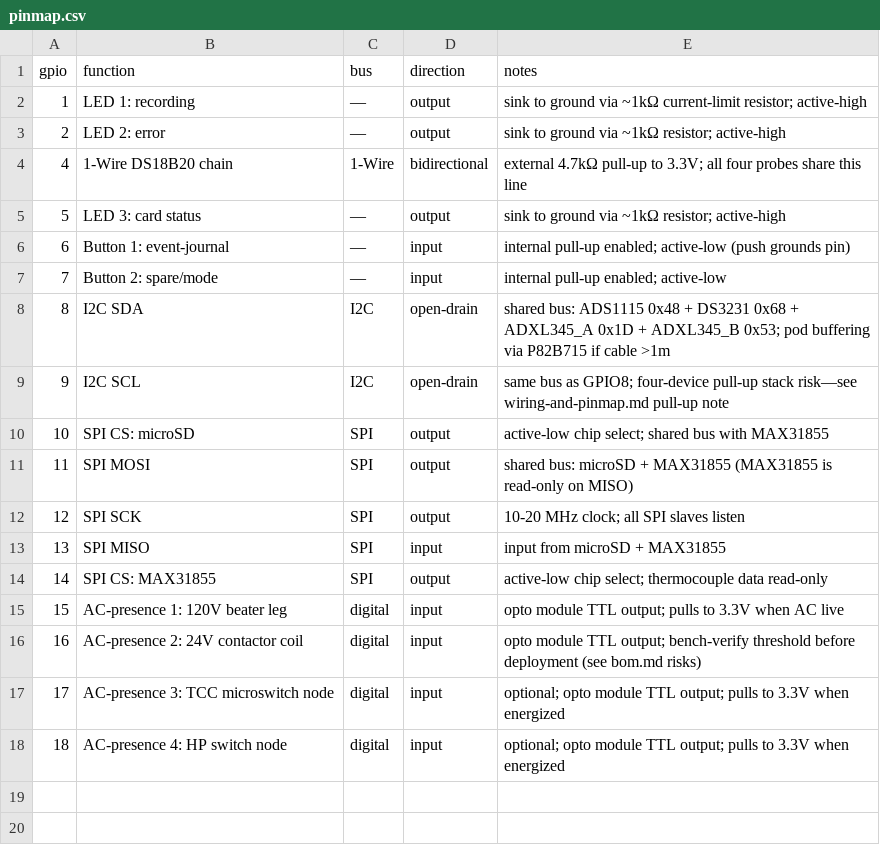
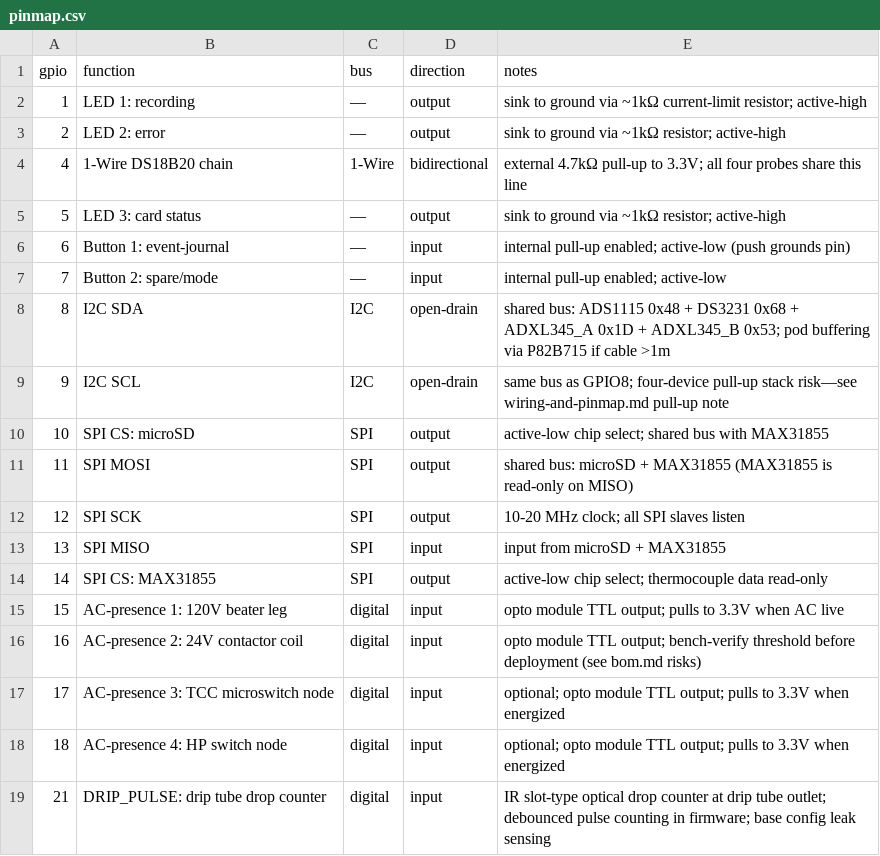
Before and after one commit to tomislacker/embedded-frosty-monitor, a CSV file: hardware/pinmap.csv, drawn as a sheet; the diff names each change by its address in the sheet, - before the commit and + after, or states it on an @@ line.

```diff
--- a/hardware/pinmap.csv
+++ b/hardware/pinmap.csv
+row 19: 21 | DRIP_PULSE: drip tube drop counter | digital | input | IR slot-type optical drop counter at drip tube outlet; debounced pulse counting in firmware; base config leak sensing
```
Also changed, not shown: hardware/bom.csv, 31 other files.
